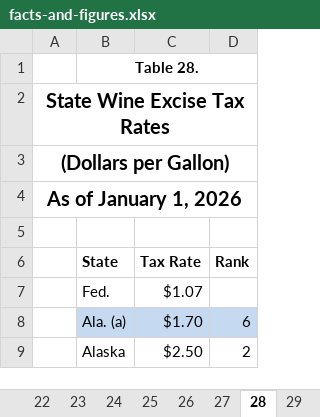
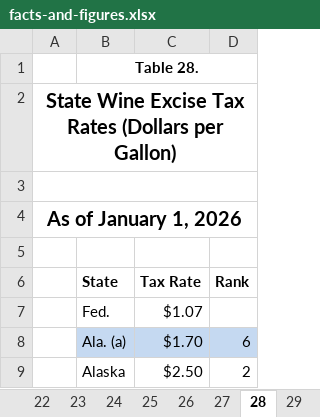
Before and after one commit to TaxFoundation/facts-and-figures-web, an Excel workbook: data/facts-and-figures.xlsx, sheet 28, drawn as a sheet; only a part is shown; values as stored, in another font and other column widths than the file's, no borders; the diff names each change by its address in the sheet, - before the commit and + after, or states it on an @@ line.

```diff
--- a/data/facts-and-figures.xlsx (sheet 28)
+++ b/data/facts-and-figures.xlsx (sheet 28)
-A2: State Wine Excise Tax Rates
+A2: State Wine Excise Tax Rates (Dollars per Gallon)
-A3: (Dollars per Gallon)
+A3: (empty)
```
Also changed, not shown: sheet 32, sheet 24, sheet 34, sheet 22, sheet 33, sheet 23, 3 more sheets, 2 other files.
